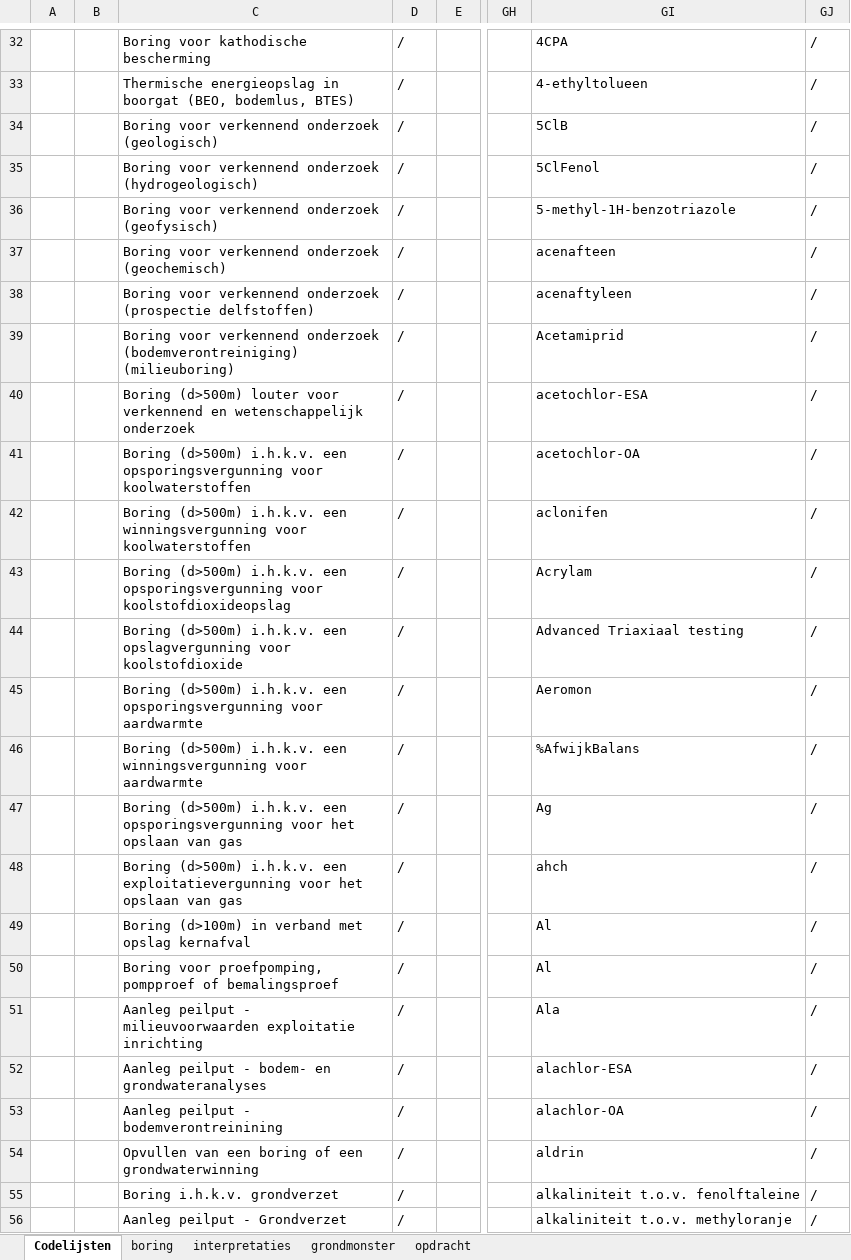
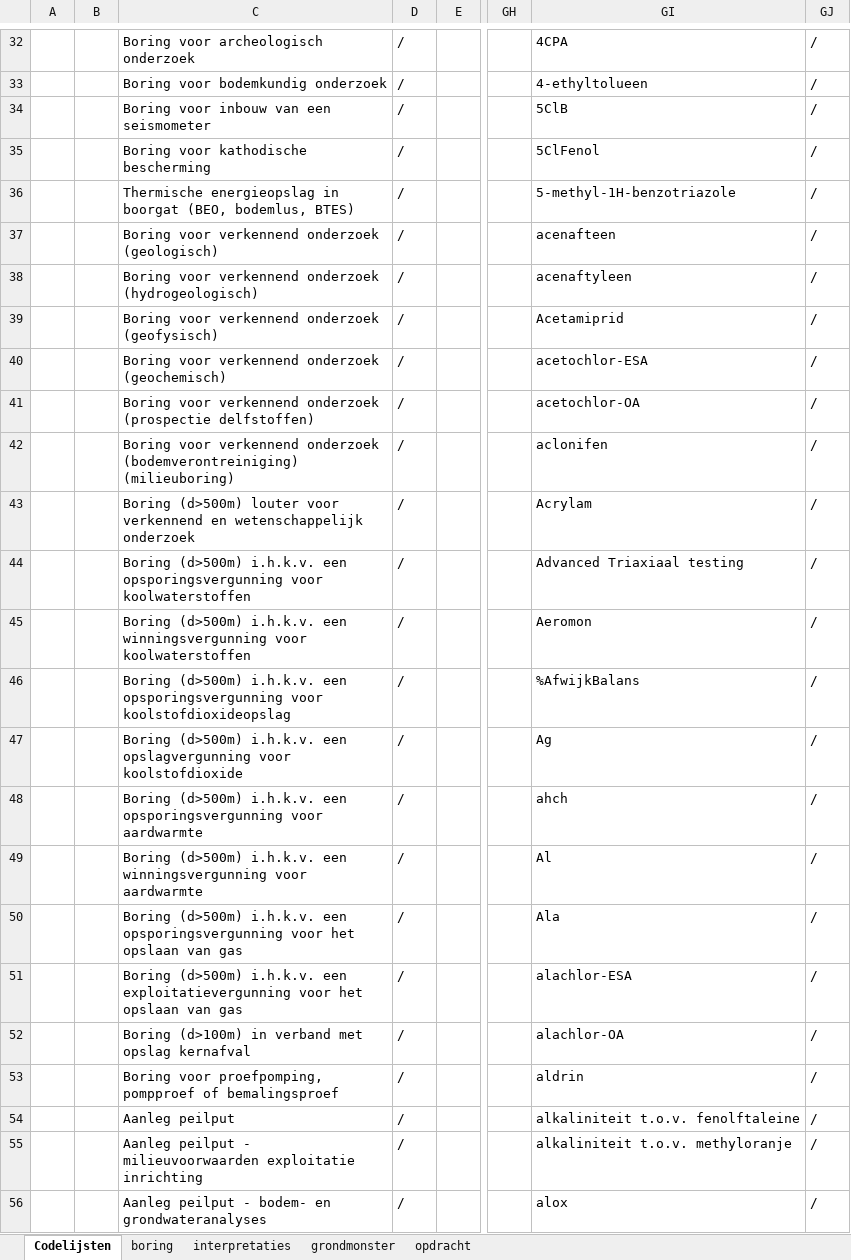
Before and after one commit to DOV-Vlaanderen/xls2xml, an Excel workbook: data/geologie_template_full.xlsx, sheet Codelijsten, drawn as a sheet; only a part is shown, gaps mark what is left out; values as stored, in another font and other column widths than the file's, no borders; table styles not drawn; 1 other sheet too large or unreadable and not compared; the diff covers the shown part only; the diff names each change by its address in the sheet, - before the commit and + after, or states it on an @@ line.

```diff
--- a/data/geologie_template_full.xlsx (sheet Codelijsten)
+++ b/data/geologie_template_full.xlsx (sheet Codelijsten)
-C32: Boring voor kathodische bescherming
+C32: Boring voor archeologisch onderzoek
-C33: Thermische energieopslag in boorgat (BEO, bodemlus, BTES)
+C33: Boring voor bodemkundig onderzoek
-C34: Boring voor verkennend onderzoek (geologisch)
+C34: Boring voor inbouw van een seismometer
-C35: Boring voor verkennend onderzoek (hydrogeologisch)
+C35: Boring voor kathodische bescherming
-C36: Boring voor verkennend onderzoek (geofysisch)
+C36: Thermische energieopslag in boorgat (BEO, bodemlus, BTES)
-C37: …verkennend onderzoek (geochemisch)
+C37: …verkennend onderzoek (geologisch)
-C38: …verkennend onderzoek (prospectie delfstoffen)
+C38: …verkennend onderzoek (hydrogeologisch)
-C39: …verkennend onderzoek (bodemverontreiniging) (milieuboring)
+C39: …verkennend onderzoek (geofysisch)
-C40: Boring (d>500m) louter voor verkennend en wetenschappelijk onderzoek
+C40: Boring voor verkennend onderzoek (geochemisch)
-C41: Boring (d>500m) i.h.k.v. een opsporingsvergunning voor koolwaterstoffen
+C41: Boring voor verkennend onderzoek (prospectie delfstoffen)
-C42: Boring (d>500m) i.h.k.v. een winningsvergunning voor koolwaterstoffen
+C42: Boring voor verkennend onderzoek (bodemverontreiniging) (milieuboring)
-C43: Boring (d>500m) i.h.k.v. een opsporingsvergunning voor koolstofdioxideopslag
+C43: Boring (d>500m) louter voor verkennend en wetenschappelijk onderzoek
-C44: …i.h.k.v. een opslagvergunning voor koolstofdioxide
+C44: …i.h.k.v. een opsporingsvergunning voor koolwaterstoffen
-C45: …i.h.k.v. een opsporingsvergunning voor aardwarmte
+C45: …i.h.k.v. een winningsvergunning voor koolwaterstoffen
-C46: …i.h.k.v. een winningsvergunning voor aardwarmte
+C46: …i.h.k.v. een opsporingsvergunning voor koolstofdioxideopslag
-C47: …i.h.k.v. een opsporingsvergunning voor het opslaan van gas
+C47: …i.h.k.v. een opslagvergunning voor koolstofdioxide
-C48: …i.h.k.v. een exploitatievergunning voor het opslaan van gas
+C48: …i.h.k.v. een opsporingsvergunning voor aardwarmte
-C49: Boring (d>100m) in verband met opslag kernafval
+C49: Boring (d>500m) i.h.k.v. een winningsvergunning voor aardwarmte
-C50: Boring voor proefpomping, pompproef of bemalingsproef
+C50: Boring (d>500m) i.h.k.v. een opsporingsvergunning voor het opslaan van gas
-GI50: Al
+GI50: Ala
-C51: Aanleg peilput - milieuvoorwaarden exploitatie inrichting
+C51: Boring (d>500m) i.h.k.v. een exploitatievergunning voor het opslaan van gas
-GI51: Ala
+GI51: alachlor-ESA
-C52: Aanleg peilput - bodem- en grondwateranalyses
+C52: Boring (d>100m) in verband met opslag kernafval
-GI52: alachlor-ESA
+GI52: alachlor-OA
-C53: Aanleg peilput - bodemverontreinining
+C53: Boring voor proefpomping, pompproef of bemalingsproef
-GI53: alachlor-OA
+GI53: aldrin
-C54: Opvullen van een boring of een grondwaterwinning
+C54: Aanleg peilput
-GI54: aldrin
+GI54: alkaliniteit t.o.v. fenolftaleine
-C55: Boring i.h.k.v. grondverzet
+C55: Aanleg peilput - milieuvoorwaarden exploitatie inrichting
-GI55: alkaliniteit t.o.v. fenolftaleine
+GI55: alkaliniteit t.o.v. methyloranje
-C56: Aanleg peilput - Grondverzet
+C56: Aanleg peilput - bodem- en grondwateranalyses
-GI56: alkaliniteit t.o.v. methyloranje
+GI56: alox
```
Also changed, not shown: 1031 edited cells elsewhere in this sheet, sheet grondmonster, sheet boring, sheet opdracht, hidden cells, data/bodem_template_full_oefen.xlsx, data/geologie_template_full_oefen.xlsx, 16 other files.
